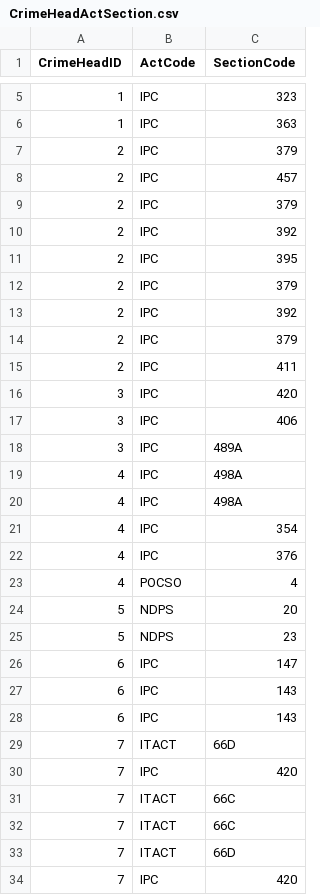
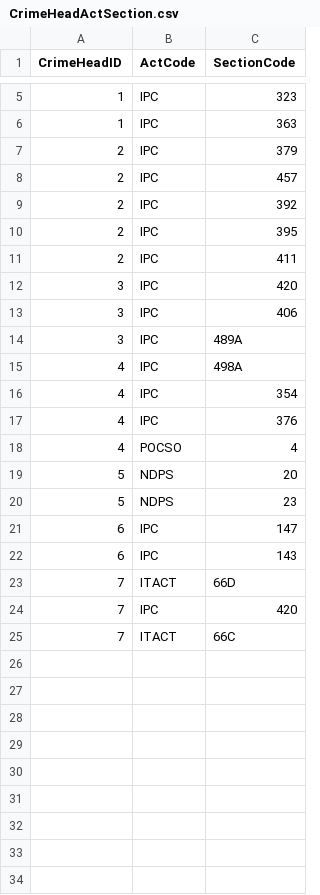
Before and after one commit to Yashvanth-7353/TriNetra, a CSV file: Catalyst_Schema_CSVs/CrimeHeadActSection.csv, drawn as a sheet; only a part is shown, gaps mark what is left out; the diff names each change by its address in the sheet, - before the commit and + after, or states it on an @@ line.

```diff
--- a/Catalyst_Schema_CSVs/CrimeHeadActSection.csv
+++ b/Catalyst_Schema_CSVs/CrimeHeadActSection.csv
-row 9: 2 | IPC | 379
-row 12: 2 | IPC | 379
-row 13: 2 | IPC | 392
-row 14: 2 | IPC | 379
-row 19: 4 | IPC | 498A
-row 28: 6 | IPC | 143
-row 32: 7 | ITACT | 66C
-row 33: 7 | ITACT | 66D
-row 34: 7 | IPC | 420
```
Also changed, not shown: Catalyst_Schema_CSVs/ActSectionAssociation.csv, 12 other files.
